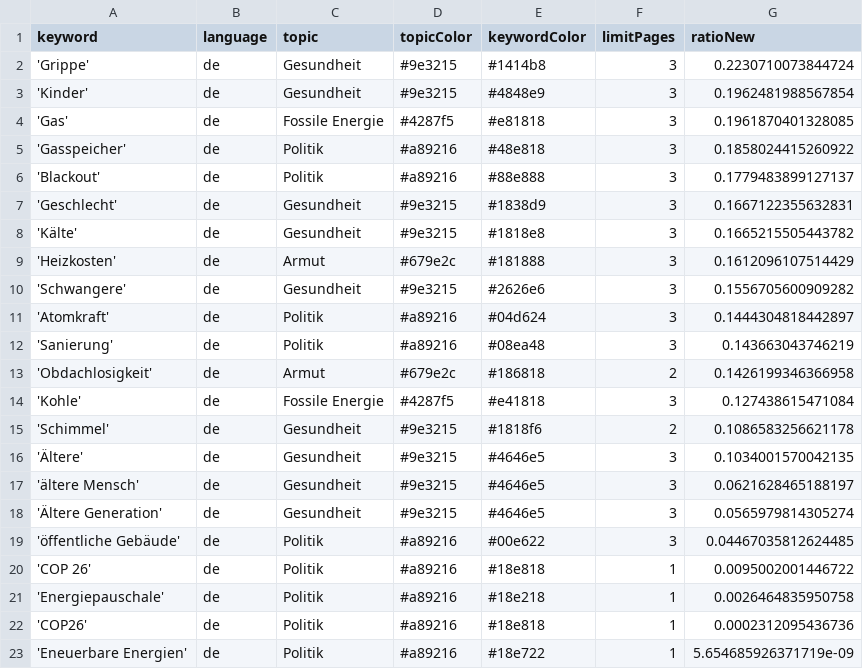
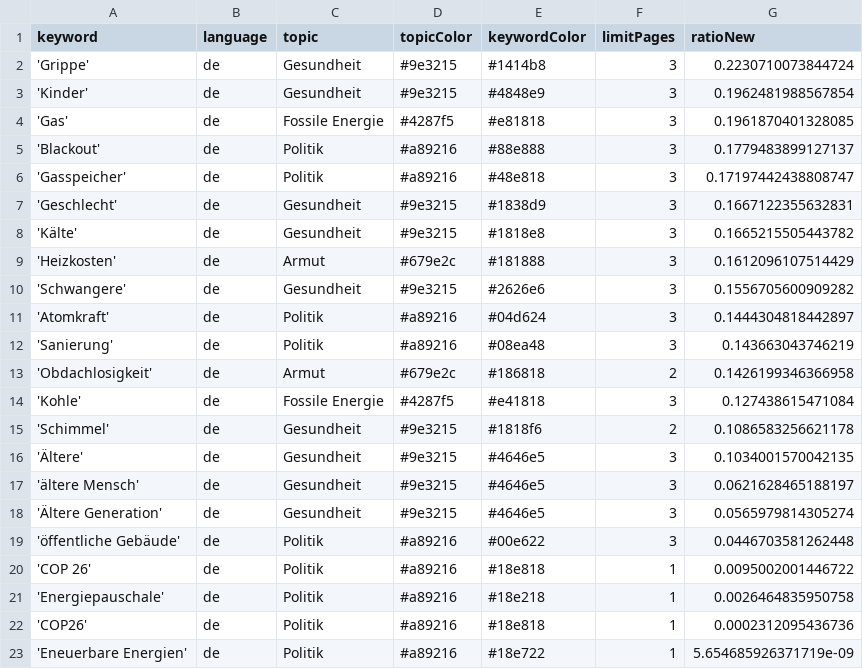
Before and after one commit to tlais147-physgeo01/winterIsComing2, a CSV file: keywords.csv, drawn as a sheet.

```diff
--- a/keywords.csv
+++ b/keywords.csv
@@ -4,4 +4,4 @@ keyword,language,topic,topicColor,keywordColor,limitPages,ratioNew
 'Gas',de,Fossile Energie,#4287f5,#e81818,3,0.1961870401328085
-'Gasspeicher',de,Politik,#a89216,#48e818,3,0.1858024415260922
 'Blackout',de,Politik,#a89216,#88e888,3,0.1779483899127137
+'Gasspeicher',de,Politik,#a89216,#48e818,3,0.17197442438808747
 'Geschlecht',de,Gesundheit,#9e3215,#1838d9,3,0.1667122355632831
@@ -18,3 +18,3 @@ keyword,language,topic,topicColor,keywordColor,limitPages,ratioNew
 'Ältere Generation',de,Gesundheit,#9e3215,#4646e5,3,0.0565979814305274
-'öffentliche Gebäude',de,Politik,#a89216,#00e622,3,0.04467035812624485
+'öffentliche Gebäude',de,Politik,#a89216,#00e622,3,0.0446703581262448
 'COP 26',de,Politik,#a89216,#18e818,1,0.0095002001446722
```
Also changed, not shown: csv/news_2025_01.csv.
